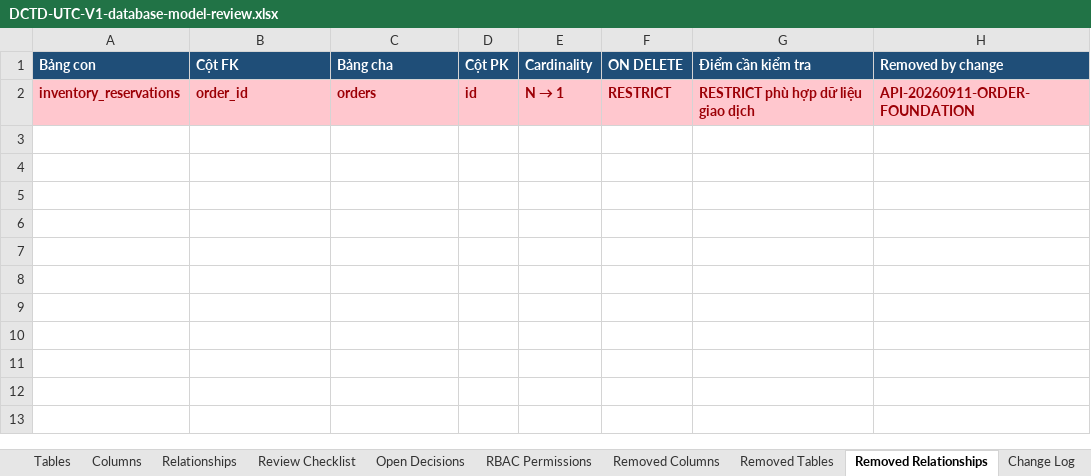
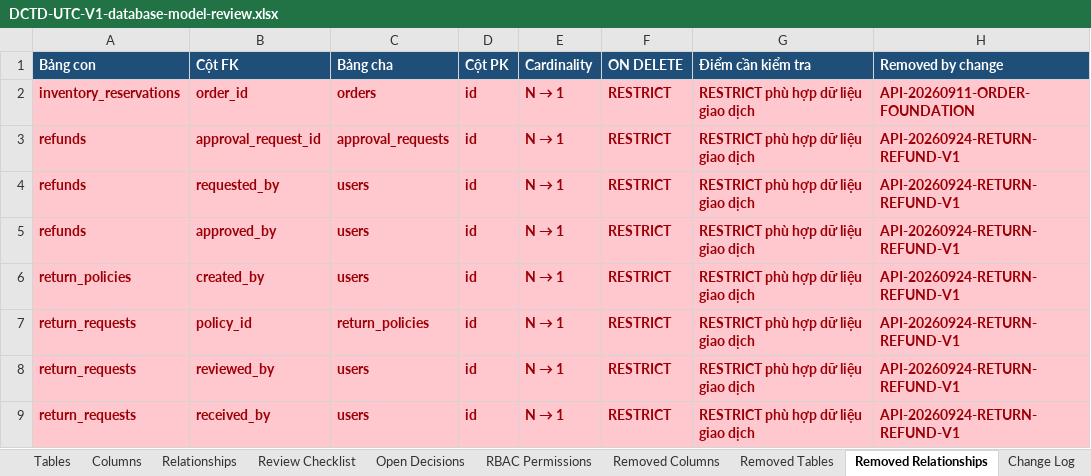
Before and after one commit to longhdwst1full/Sport-api-doc, an Excel workbook: document/DCTD-UTC-V1-database-model-review.xlsx, sheet Removed Relationships, drawn as a sheet; values as stored, in another font and other column widths than the file's, no borders; the diff names each change by its address in the sheet, - before the commit and + after, or states it on an @@ line.

Commit message:
feat(return): implement return service for handling return requests, approvals, and cancellations
- Added ReturnService to manage return operations including listing, creating, approving, rejecting, and canceling return requests.
- Introduced new DTOs for account and admin return operations.
- Implemented business logic for return policies, including validation of return windows and item eligibility.
- Updated system parameters to include RETURN_WINDOW_DAYS for configurable return periods.
- Modified model registry to reflect changes in return and refund handling.
- Enhanced OpenAPI documentation to include return endpoints for both storefront and admin interfaces.

```diff
--- a/document/DCTD-UTC-V1-database-model-review.xlsx (sheet Removed Relationships)
+++ b/document/DCTD-UTC-V1-database-model-review.xlsx (sheet Removed Relationships)
+row 3: refunds | approval_request_id | approval_requests | id | N → 1 | RESTRICT | RESTRICT phù hợp dữ liệu giao dịch | API-20260924-RETURN-REFUND-V1
+row 4: refunds | requested_by | users | id | N → 1 | RESTRICT | RESTRICT phù hợp dữ liệu giao dịch | API-20260924-RETURN-REFUND-V1
+row 5: refunds | approved_by | users | id | N → 1 | RESTRICT | RESTRICT phù hợp dữ liệu giao dịch | API-20260924-RETURN-REFUND-V1
+row 6: return_policies | created_by | users | id | N → 1 | RESTRICT | RESTRICT phù hợp dữ liệu giao dịch | API-20260924-RETURN-REFUND-V1
+row 7: return_requests | policy_id | return_policies | id | N → 1 | RESTRICT | RESTRICT phù hợp dữ liệu giao dịch | API-20260924-RETURN-REFUND-V1
+row 8: return_requests | reviewed_by | users | id | N → 1 | RESTRICT | RESTRICT phù hợp dữ liệu giao dịch | API-20260924-RETURN-REFUND-V1
+row 9: return_requests | received_by | users | id | N → 1 | RESTRICT | RESTRICT phù hợp dữ liệu giao dịch | API-20260924-RETURN-REFUND-V1
```
Also changed, not shown: sheet Columns, sheet Removed Columns, sheet Relationships, sheet Tables, sheet RBAC Permissions, sheet Change Log, 1 more sheet, 47 other files.
